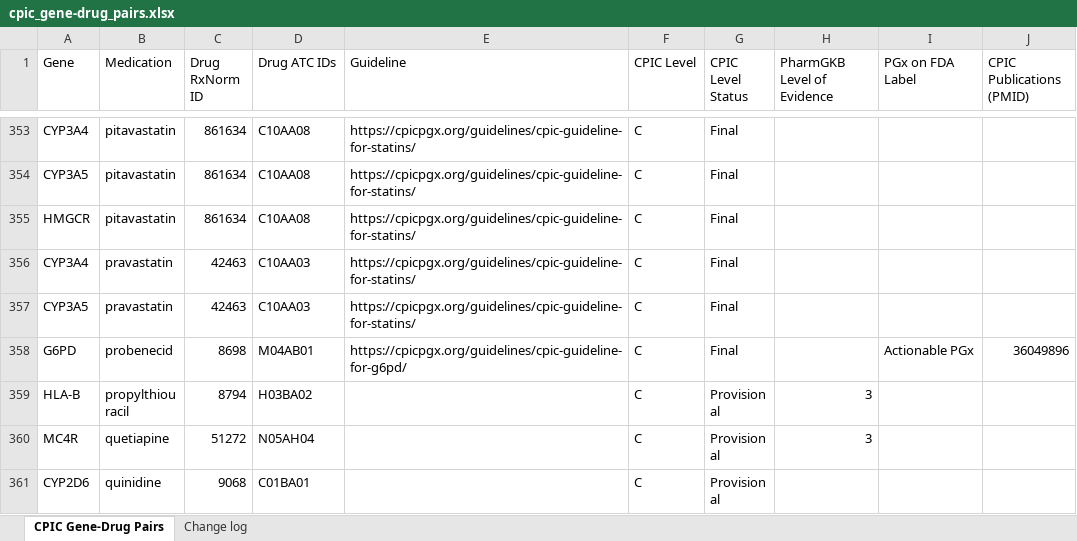
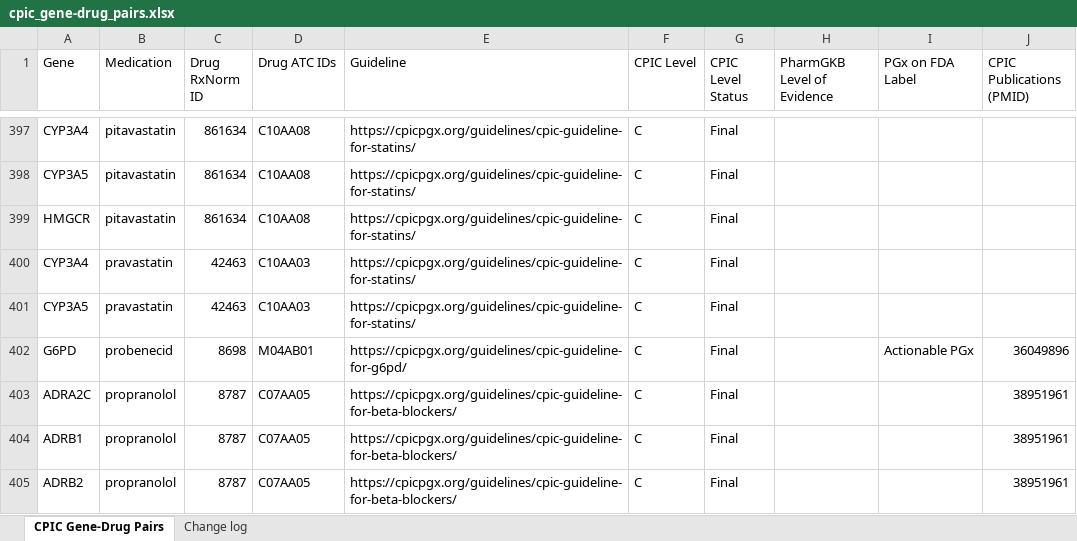
Before and after one commit to pgxposttest/GenoAssist, an Excel workbook: data/cpic_gene-drug_pairs.xlsx, sheet CPIC Gene-Drug Pairs, drawn as a sheet; only a part is shown, gaps mark what is left out; the shorter side is filled out with more unchanged rows; values as stored, in another font and other column widths than the file's, no cell formats; the diff covers the shown part only; the diff names each change by its address in the sheet, - before the commit and + after, or states it on an @@ line.

```diff
--- a/data/cpic_gene-drug_pairs.xlsx (sheet CPIC Gene-Drug Pairs)
+++ b/data/cpic_gene-drug_pairs.xlsx (sheet CPIC Gene-Drug Pairs)
+row 403: ADRA2C | propranolol | 8787 | C07AA05 | https://cpicpgx.org/guidelines/cpic-guideline-for-beta-blockers/ | C | Final |  |  | 38951961
+row 404: ADRB1 | propranolol | 8787 | C07AA05 | https://cpicpgx.org/guidelines/cpic-guideline-for-beta-blockers/ | C | Final |  |  | 38951961
+row 405: ADRB2 | propranolol | 8787 | C07AA05 | https://cpicpgx.org/guidelines/cpic-guideline-for-beta-blockers/ | C | Final |  |  | 38951961
```
Also changed, not shown: 63 added rows and 11 removed rows elsewhere in this sheet, sheet Change log, cell formats, 10 other files.
